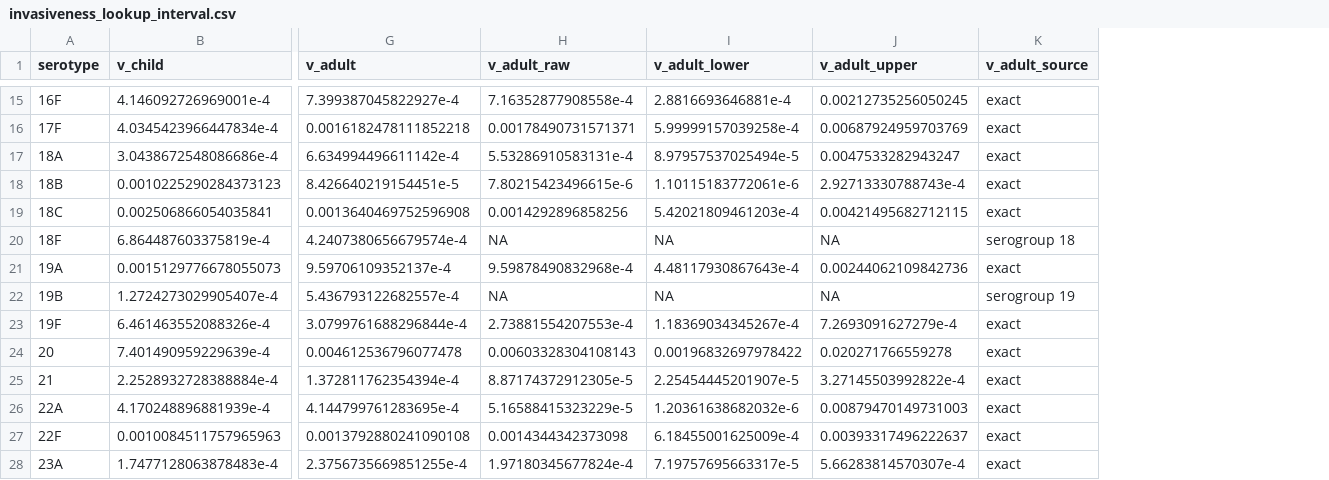
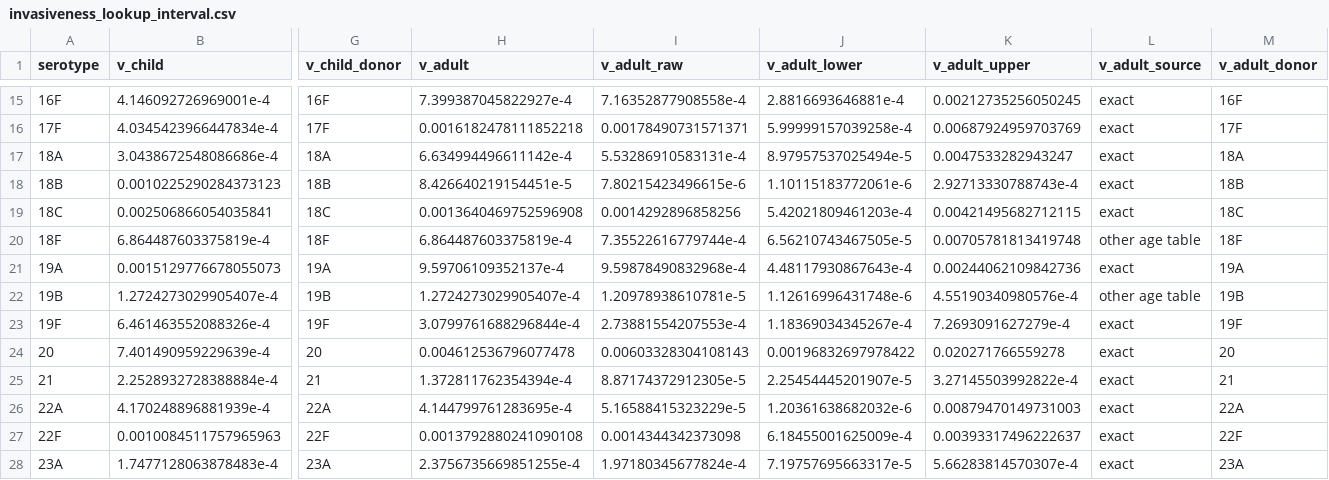
Before and after one commit to MAGPIE-SFU/newmo, a CSV file: data/SouthAfrica/processed-inputs/invasiveness_lookup_interval.csv, drawn as a sheet; only a part is shown, gaps mark what is left out; addresses are those after the commit; the diff covers the shown part only; the diff names each change by its address in the sheet, - before the commit and + after, or states it on an @@ line.

```diff
--- a/data/SouthAfrica/processed-inputs/invasiveness_lookup_interval.csv
+++ b/data/SouthAfrica/processed-inputs/invasiveness_lookup_interval.csv
+column G (v_child_donor), rows 15-28: 16F | 17F | 18A | 18B | 18C | 18F | 19A | 19B | 19F | 20 | 21 | 22A | 22F | 23A
+column M (v_adult_donor), rows 15-28: 16F | 17F | 18A | 18B | 18C | 18F | 19A | 19B | 19F | 20 | 21 | 22A | 22F | 23A
-H20 (v_adult): 4.2407380656679574e-4
+H20 (v_adult): 6.864487603375819e-4
-I20 (v_adult_raw): NA
+I20 (v_adult_raw): 7.35522616779744e-4
-J20 (v_adult_lower): NA
+J20 (v_adult_lower): 6.56210743467505e-5
-K20 (v_adult_upper): NA
+K20 (v_adult_upper): 0.00705781813419748
-L20 (v_adult_source): serogroup 18
+L20 (v_adult_source): other age table
-H22 (v_adult): 5.436793122682557e-4
+H22 (v_adult): 1.2724273029905407e-4
-I22 (v_adult_raw): NA
+I22 (v_adult_raw): 1.20978938610781e-5
-J22 (v_adult_lower): NA
+J22 (v_adult_lower): 1.12616996431748e-6
-K22 (v_adult_upper): NA
+K22 (v_adult_upper): 4.55190340980576e-4
-L22 (v_adult_source): serogroup 19
+L22 (v_adult_source): other age table
```
Also changed, not shown: 62 edited cells elsewhere in this file, 2 other files.
